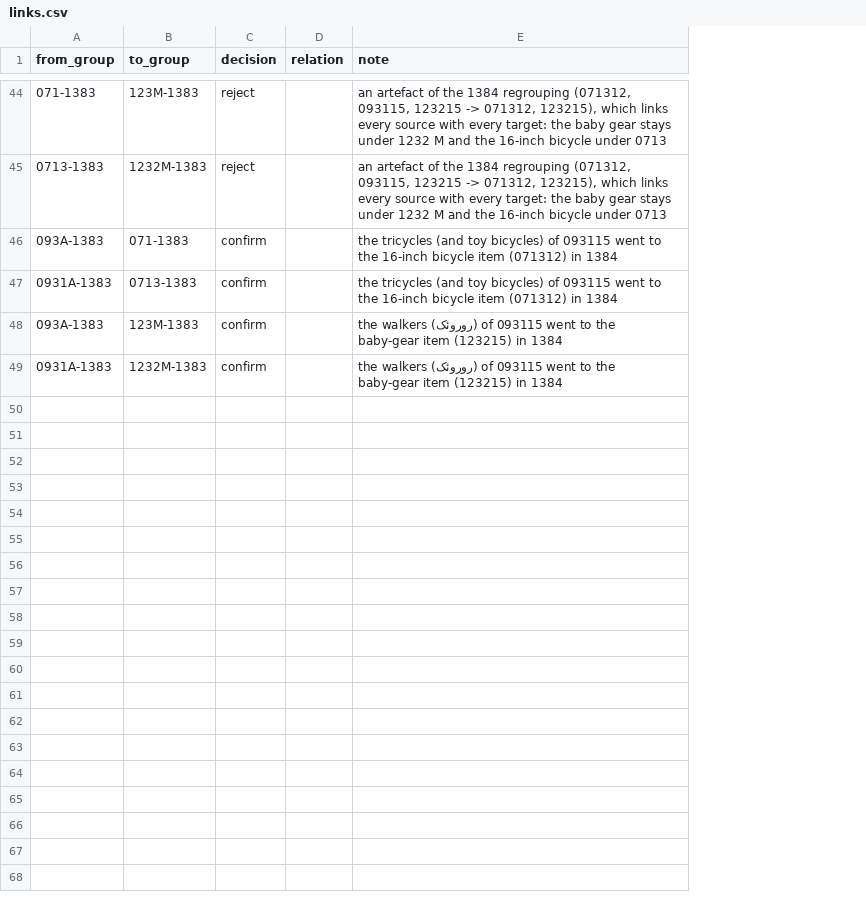
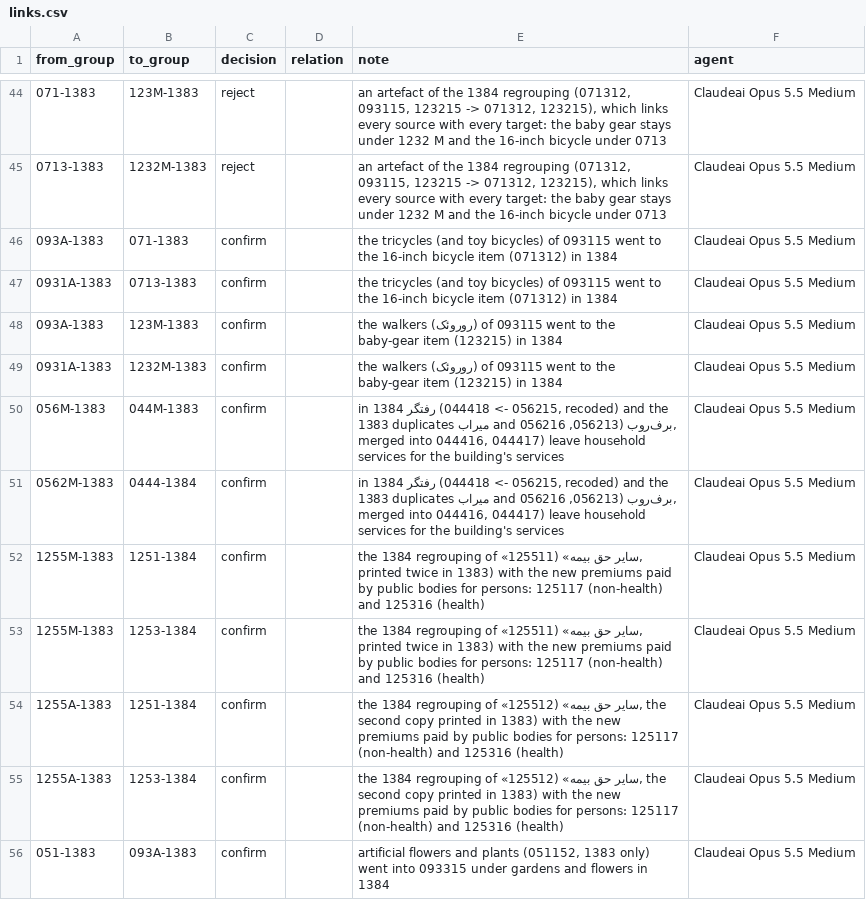
Before and after one commit to Open-Data-for-Iran/HIESIR-Codebook, a CSV file: curated/4_groups/links.csv, drawn as a sheet; only a part is shown, gaps mark what is left out; the diff covers the shown part only; the diff names each change by its address in the sheet, - before the commit and + after, or states it on an @@ line.

```diff
--- a/curated/4_groups/links.csv
+++ b/curated/4_groups/links.csv
+column F (agent), rows 44-49: all Claudeai Opus 5.5 Medium
+row 50: 056M-1383 | 044M-1383 | confirm |  | in 1384 رفتگر (056215 -> 044418, recoded) and the 1383 duplicates میراب and برف‌روب (056213, 056216, merged into 044416, 044417) leave household services for the building's services | Claudeai Opus 5.5 Medium
+row 51: 0562M-1383 | 0444-1384 | confirm |  | in 1384 رفتگر (056215 -> 044418, recoded) and the 1383 duplicates میراب and برف‌روب (056213, 056216, merged into 044416, 044417) leave household services for the building's services | Claudeai Opus 5.5 Medium
+row 52: 1255M-1383 | 1251-1384 | confirm |  | the 1384 regrouping of «سایر حق بیمه» (125511, printed twice in 1383) with the new premiums paid by public bodies for persons: 125117 (non-health) and 125316 (health) | Claudeai Opus 5.5 Medium
+row 53: 1255M-1383 | 1253-1384 | confirm |  | the 1384 regrouping of «سایر حق بیمه» (125511, printed twice in 1383) with the new premiums paid by public bodies for persons: 125117 (non-health) and 125316 (health) | Claudeai Opus 5.5 Medium
+row 54: 1255A-1383 | 1251-1384 | confirm |  | the 1384 regrouping of «سایر حق بیمه» (125512, the second copy printed in 1383) with the new premiums paid by public bodies for persons: 125117 (non-health) and 125316 (health) | Claudeai Opus 5.5 Medium
+row 55: 1255A-1383 | 1253-1384 | confirm |  | the 1384 regrouping of «سایر حق بیمه» (125512, the second copy printed in 1383) with the new premiums paid by public bodies for persons: 125117 (non-health) and 125316 (health) | Claudeai Opus 5.5 Medium
+row 56: 051-1383 | 093A-1383 | confirm |  | artificial flowers and plants (051152, 1383 only) went into 093315 under gardens and flowers in 1384 | Claudeai Opus 5.5 Medium
```
Also changed, not shown: 7 added rows elsewhere in this file, output/3_items/links.csv, output/3_items/suggested/links.csv, 11 other files.
